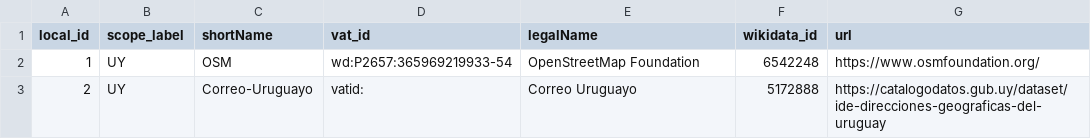
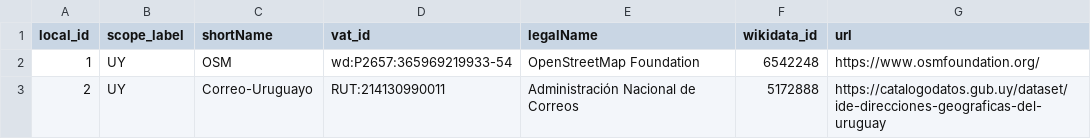
Before and after one commit to digital-guard/preserv-UY, a CSV file: data/donor.csv, drawn as a sheet.

Commit message:
Atualiza info donor.

```diff
--- a/data/donor.csv
+++ b/data/donor.csv
@@ -2,2 +2,2 @@ local_id,scope_label,shortName,vat_id,legalName,wikidata_id,url
 1,UY,OSM,wd:P2657:365969219933-54,OpenStreetMap Foundation,6542248,https://www.osmfoundation.org/
-2,UY,Correo-Uruguayo,vatid:,Correo Uruguayo,5172888,https://catalogodatos.gub.uy/dataset/ide-direcciones-geograficas-del-uruguay
+2,UY,Correo-Uruguayo,RUT:214130990011,Administración Nacional de Correos,5172888,https://catalogodatos.gub.uy/dataset/ide-direcciones-geograficas-del-uruguay
```
